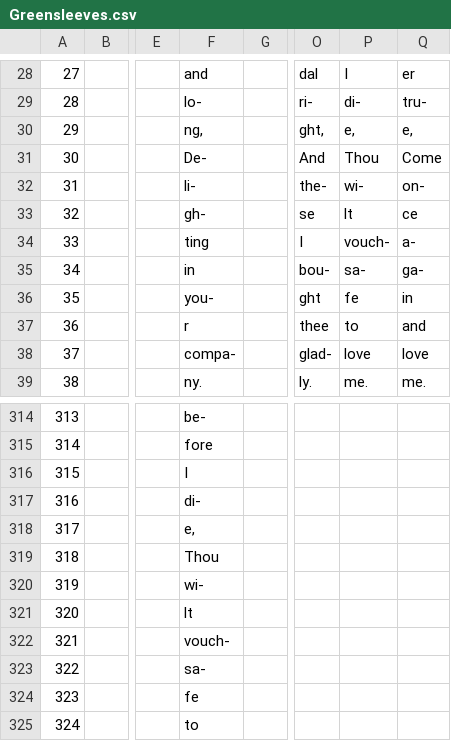
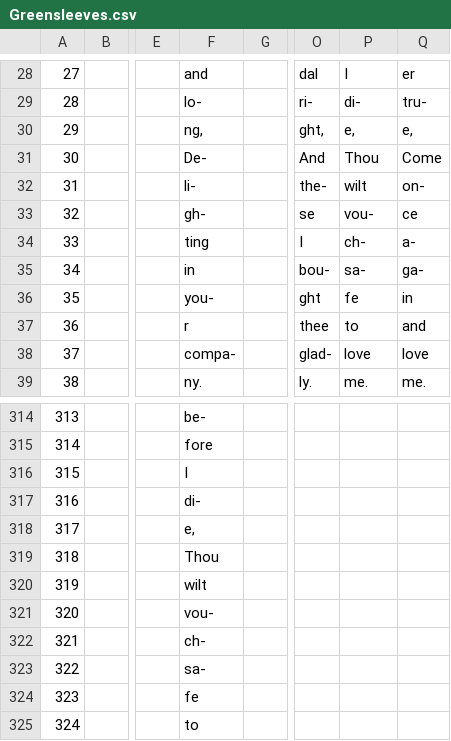
Before and after one commit to toymusicscore/1, a CSV file: docs/data/Greensleeves.csv, drawn as a sheet; only a part is shown, gaps mark what is left out; the diff names each change by its address in the sheet, - before the commit and + after, or states it on an @@ line.

Commit message:
wilt vouchsafe

```diff
--- a/docs/data/Greensleeves.csv
+++ b/docs/data/Greensleeves.csv
-P32: wi-
+P32: wilt
-P33: lt
+P33: vou-
-P34: vouch-
+P34: ch-
-F320: wi-
+F320: wilt
-F321: lt
+F321: vou-
-F322: vouch-
+F322: ch-
```
Also changed, not shown: 1 other file.
